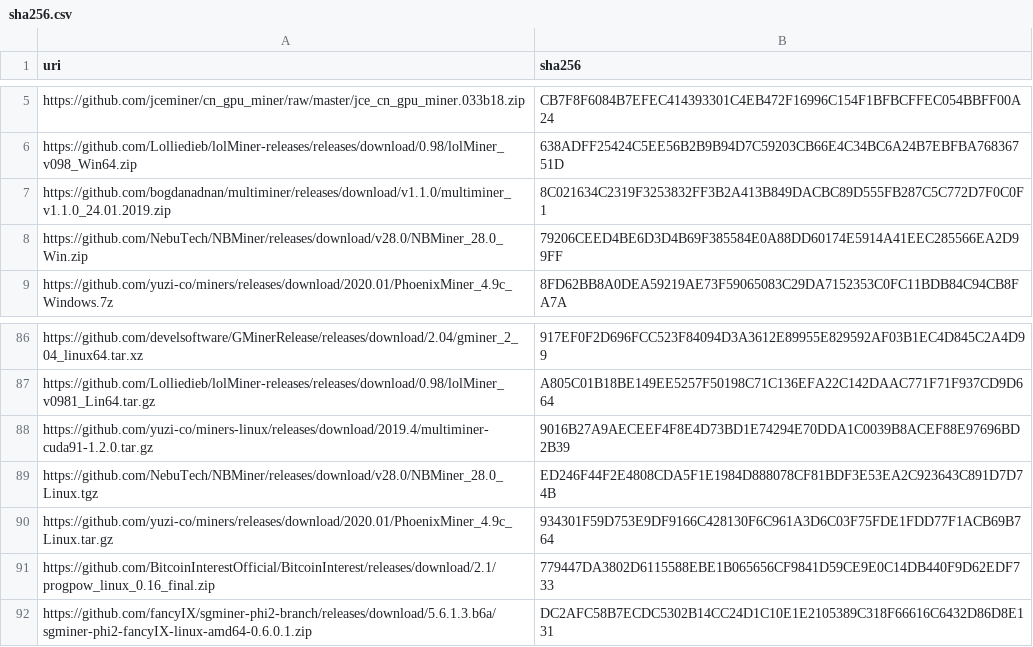
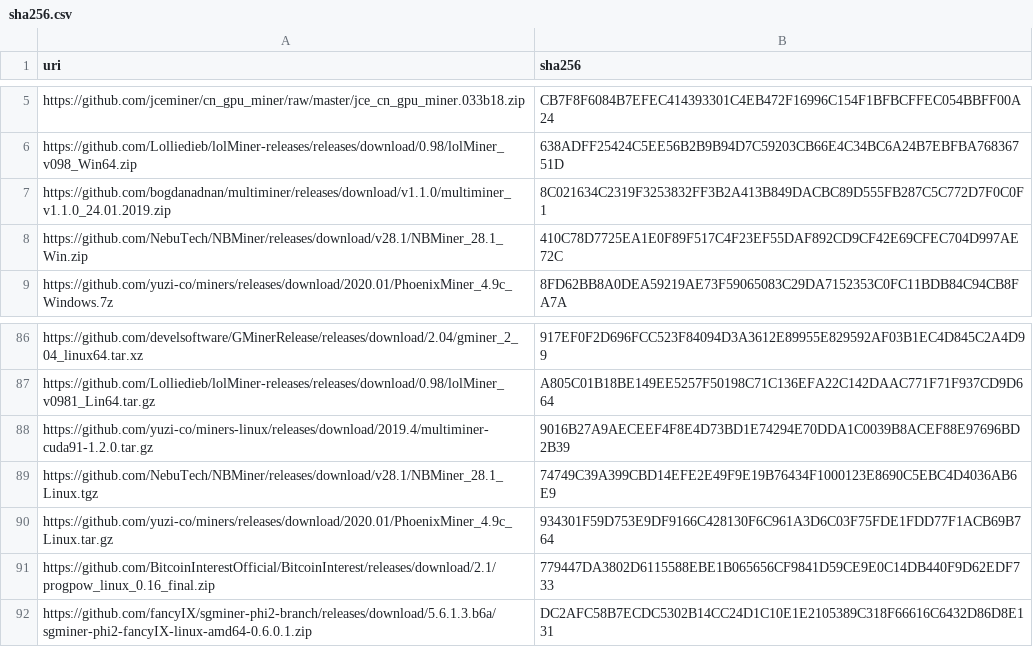
Before and after one commit to yuzi-co/Forager, a CSV file: Data/sha256.csv, drawn as a sheet; only a part is shown, gaps mark what is left out; the diff names each change by its address in the sheet, - before the commit and + after, or states it on an @@ line.

Commit message:
NBMiner 28.1

```diff
--- a/Data/sha256.csv
+++ b/Data/sha256.csv
-A8 (uri): https://github.com/NebuTech/NBMiner/releases/download/v28.0/NBMiner_28.0_Win.zip
+A8 (uri): https://github.com/NebuTech/NBMiner/releases/download/v28.1/NBMiner_28.1_Win.zip
-B8 (sha256): 79206CEED4BE6D3D4B69F385584E0A88DD60174E5914A41EEC285566EA2D99FF
+B8 (sha256): 410C78D7725EA1E0F89F517C4F23EF55DAF892CD9CF42E69CFEC704D997AE72C
-A89 (uri): https://github.com/NebuTech/NBMiner/releases/download/v28.0/NBMiner_28.0_Linux.tgz
+A89 (uri): https://github.com/NebuTech/NBMiner/releases/download/v28.1/NBMiner_28.1_Linux.tgz
-B89 (sha256): ED246F44F2E4808CDA5F1E1984D888078CF81BDF3E53EA2C923643C891D7D74B
+B89 (sha256): 74749C39A399CBD14EFE2E49F9E19B76434F1000123E8690C5EBC4D4036AB6E9
```
Also changed, not shown: 4 other files.
